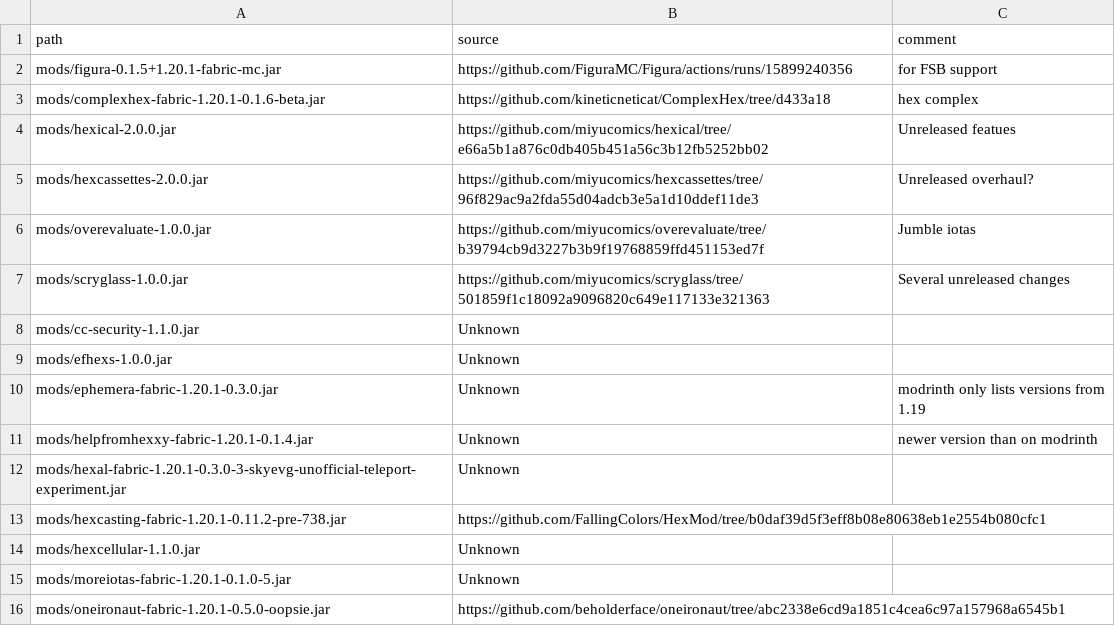
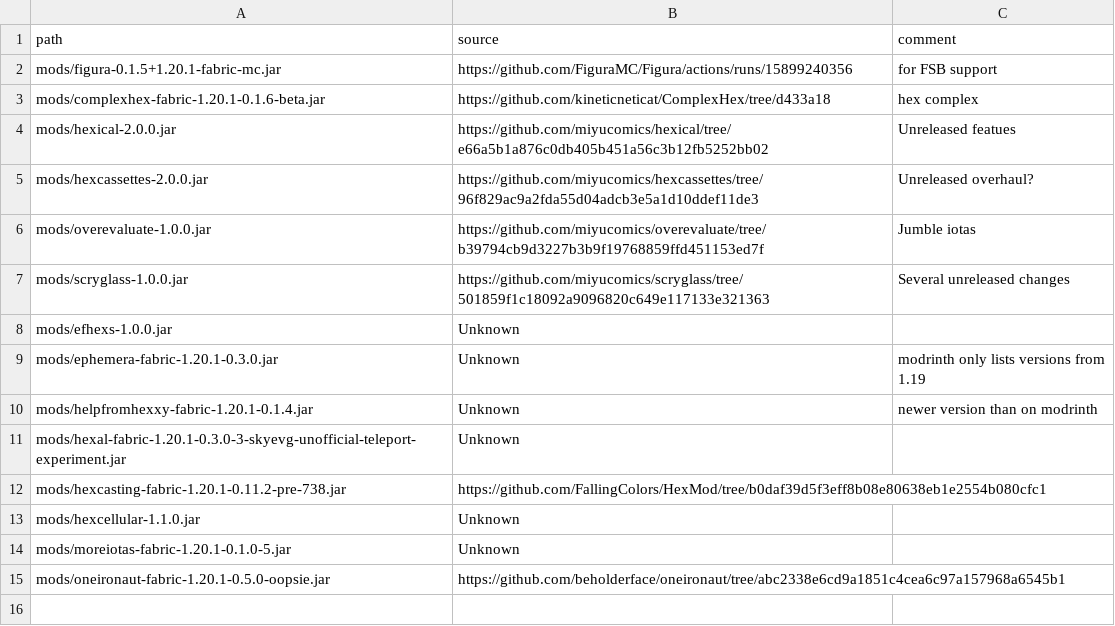
Before and after one commit to abilliontrillionstars/hexxy4, a CSV file: jarSources.csv, drawn as a sheet; the diff names each change by its address in the sheet, - before the commit and + after, or states it on an @@ line.

Commit message:
remove leftover  cc-security line from jar sources

```diff
--- a/jarSources.csv
+++ b/jarSources.csv
-row 8: mods/cc-security-1.1.0.jar | Unknown
```
